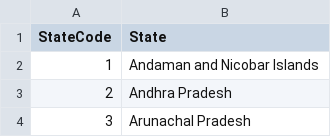
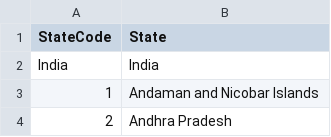
Before and after one commit to NaveenkumarC14/Energy, a CSV file: States_RE.csv, drawn as a sheet; only a part is shown; the shorter side is filled out with more unchanged rows; the diff names each change by its address in the sheet, - before the commit and + after, or states it on an @@ line.

Commit message:
Update States_RE.csv

```diff
--- a/States_RE.csv
+++ b/States_RE.csv
+row 2: India | India
```
